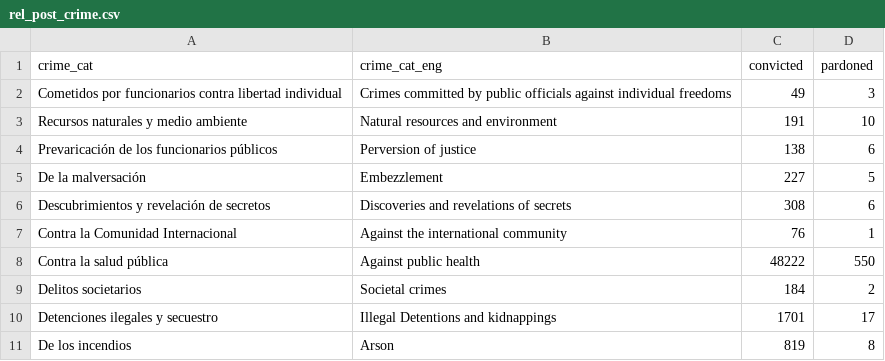
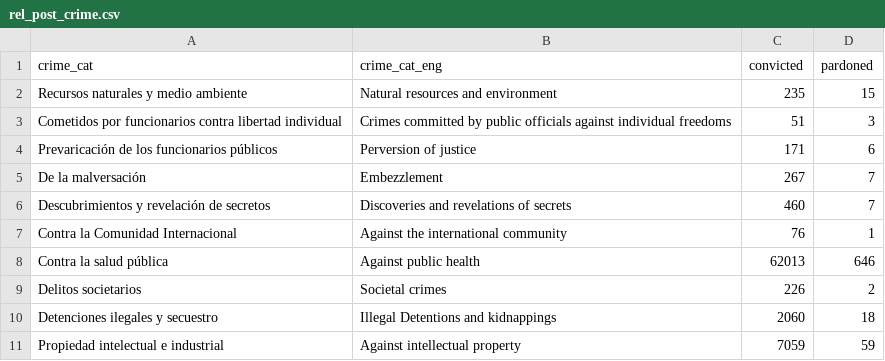
Before and after one commit to civio/elindultometro, a CSV file: data/rel_post_crime.csv, drawn as a sheet.

Commit message:
Change datasets & post copy to reflect 2014 data

```diff
--- a/data/rel_post_crime.csv
+++ b/data/rel_post_crime.csv
@@ -1,11 +1,11 @@
 crime_cat,crime_cat_eng,convicted,pardoned
-Cometidos por funcionarios contra libertad individual,Crimes committed by public officials against individual freedoms,49,3
-Recursos naturales y medio ambiente,Natural resources and environment,191,10
-Prevaricación de los funcionarios públicos,Perversion of justice,138,6
-De la malversación,Embezzlement,227,5
-Descubrimientos y revelación de secretos,Discoveries and revelations of secrets,308,6
+Recursos naturales y medio ambiente,Natural resources and environment,235,15
+Cometidos por funcionarios contra libertad individual,Crimes committed by public officials against individual freedoms,51,3
+Prevaricación de los funcionarios públicos,Perversion of justice,171,6
+De la malversación,Embezzlement,267,7
+Descubrimientos y revelación de secretos,Discoveries and revelations of secrets,460,7
 Contra la Comunidad Internacional,Against the international community,76,1
-Contra la salud pública,Against public health,48222,550
-Delitos societarios,Societal crimes,184,2
-Detenciones ilegales y secuestro,Illegal Detentions and kidnappings,1701,17
-De los incendios,Arson,819,8
+Contra la salud pública,Against public health,62013,646
+Delitos societarios,Societal crimes,226,2
+Detenciones ilegales y secuestro,Illegal Detentions and kidnappings,2060,18
+Propiedad intelectual e industrial,Against intellectual property,7059,59
```
Also changed, not shown: 3 other files.
